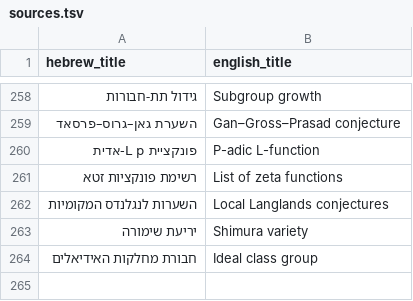
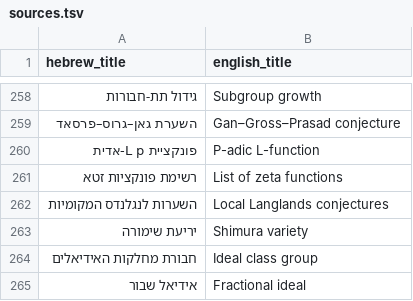
Before and after one commit to gershonavi/WIKI, a TSV file: sources.tsv, drawn as a sheet; only a part is shown, gaps mark what is left out; the diff names each change by its address in the sheet, - before the commit and + after, or states it on an @@ line.

```diff
--- a/sources.tsv
+++ b/sources.tsv
+row 265: אידיאל שבור | Fractional ideal
```
Also changed, not shown: 9 other files.
